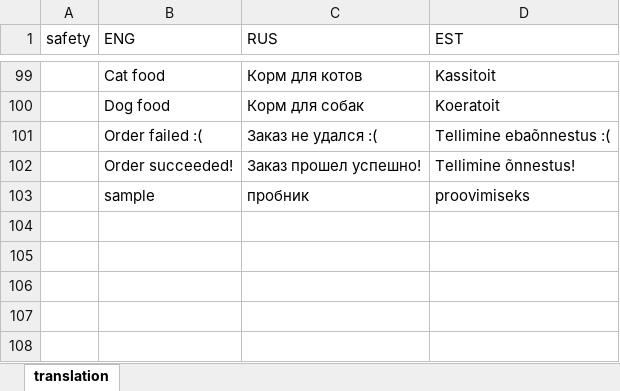
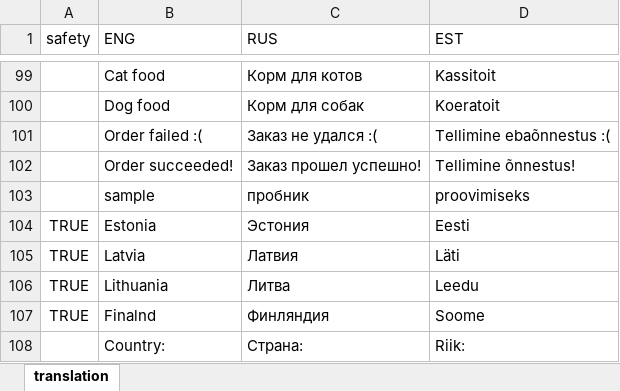
Before and after one commit to vegato-pet-shop/vegato-pet-shop.github.io, an Excel workbook: src/translation.xlsx, sheet translation, drawn as a sheet; only a part is shown, gaps mark what is left out; values as stored, in another font and other column widths than the file's, no borders; the diff names each change by its address in the sheet, - before the commit and + after, or states it on an @@ line.

```diff
--- a/src/translation.xlsx (sheet translation)
+++ b/src/translation.xlsx (sheet translation)
+row 104: TRUE | Estonia | Эстония | Eesti
+row 105: TRUE | Latvia | Латвия | Läti
+row 106: TRUE | Lithuania | Литва | Leedu
+row 107: TRUE | Finalnd | Финляндия | Soome
+row 108:  | Country: | Страна: | Riik:
```
Also changed, not shown: 14 other files.
